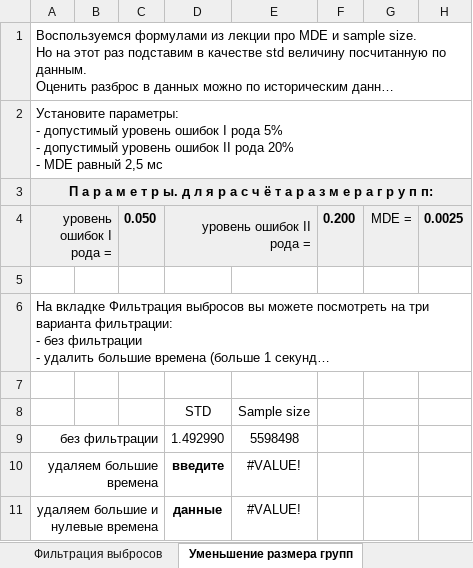
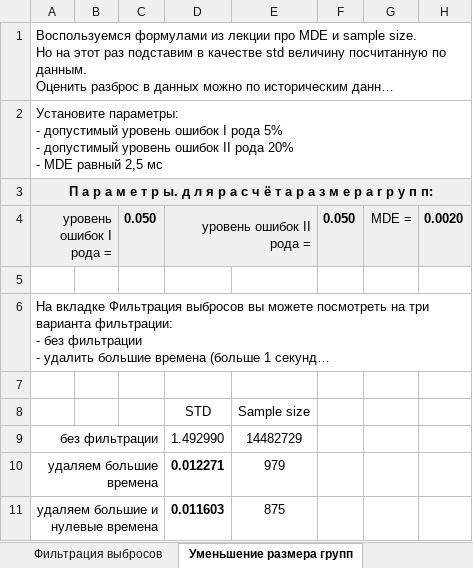
Before and after one commit to ElenaNKn/simulator_ab_tests, an Excel workbook: lectures_seminars/Лекция06_Variance reduction.xlsx, sheet Уменьшение размера групп, drawn as a sheet; long unchanged cells end in …; values as stored, in another font and other column widths than the file's, no borders; charts and pictures not drawn; the diff names each change by its address in the sheet, - before the commit and + after, or states it on an @@ line.

```diff
--- a/lectures_seminars/Лекция06_Variance reduction.xlsx (sheet Уменьшение размера групп)
+++ b/lectures_seminars/Лекция06_Variance reduction.xlsx (sheet Уменьшение размера групп)
-F4: 0.200
+F4: 0.050
-H4: 0.0025
+H4: 0.0020
-E9: 5598498
+E9: 14482729
-D10: введите
+D10: 0.012271
-E10: #VALUE!
+E10: 979
-D11: данные
+D11: 0.011603
-E11: #VALUE!
+E11: 875
```
Also changed, not shown: sheet Фильтрация выбросов, charts or pictures, 3 other files.
